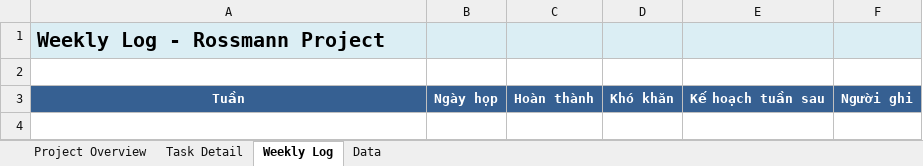
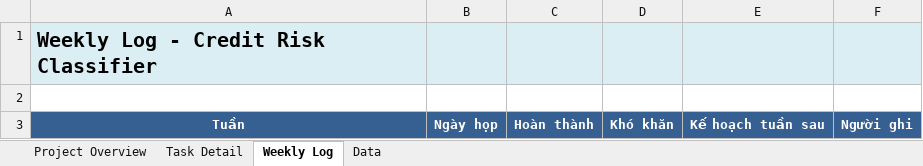
Before and after one commit to thanhhung9720001-collab/credit-risk-classifier, an Excel workbook: Task_Tracker.xlsx, sheet Weekly Log, drawn as a sheet; values as stored, in another font and other column widths than the file's, no borders; the diff names each change by its address in the sheet, - before the commit and + after, or states it on an @@ line.

Commit message:
docs: doi tieu de tracker sang credit-risk-classifier + dien 19 task theo notebook/SQL/app

```diff
--- a/Task_Tracker.xlsx (sheet Weekly Log)
+++ b/Task_Tracker.xlsx (sheet Weekly Log)
-A1: Weekly Log - Rossmann Project
+A1: Weekly Log - Credit Risk Classifier
```
Also changed, not shown: sheet Task Detail, sheet Project Overview.
